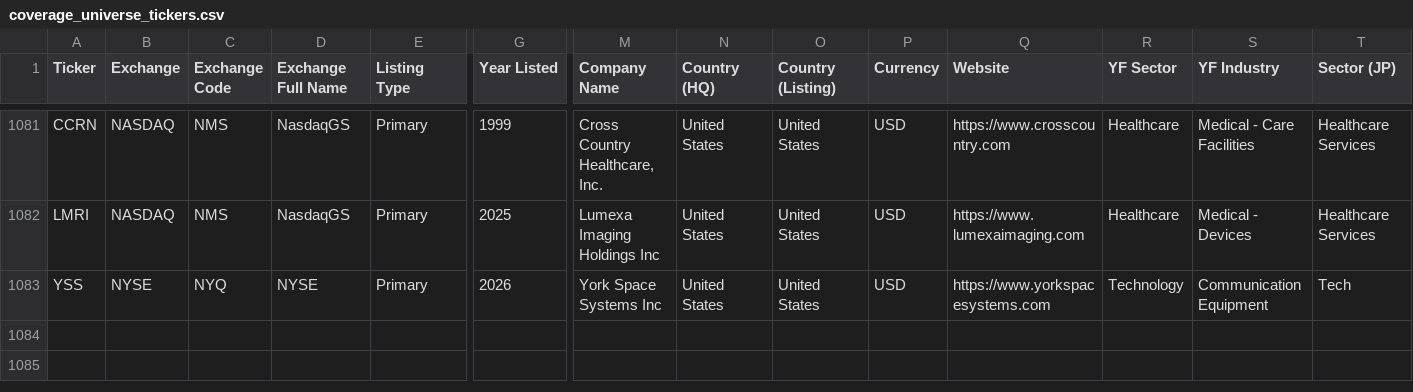
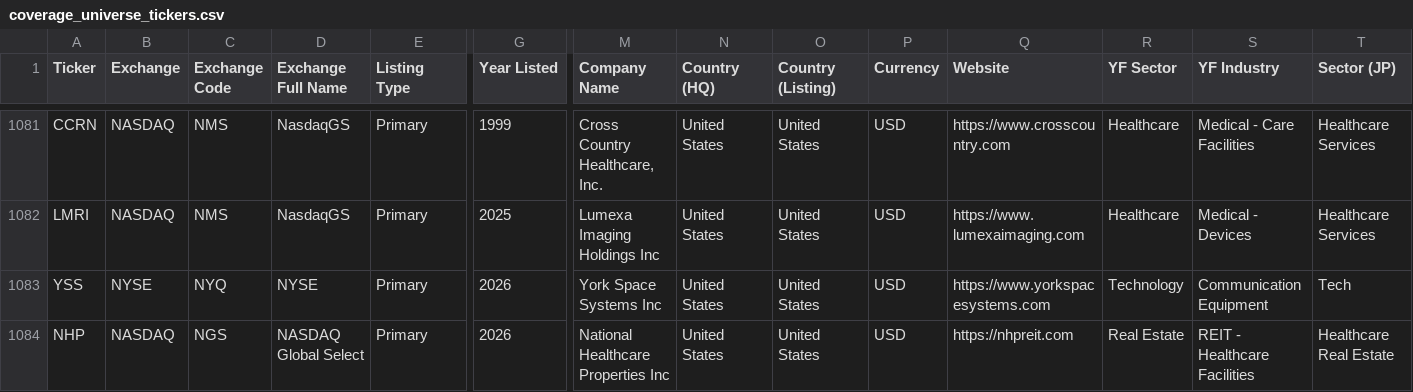
Before and after one commit to jroypeterson/Coverage-Manager, a CSV file: data/coverage_universe_tickers.csv, drawn as a sheet; only a part is shown, gaps mark what is left out; rows hold the shown columns only; the diff names each change by its address in the sheet, - before the commit and + after, or states it on an @@ line.

```diff
--- a/data/coverage_universe_tickers.csv
+++ b/data/coverage_universe_tickers.csv
+row 1084: NHP | NASDAQ | NGS | NASDAQ Global Select | Primary | 2026 | National Healthcare Properties Inc | United States | United States | USD | https://nhpreit.com | Real Estate | REIT - Healthcare Facilities | Healthcare Real Estate
```
Also changed, not shown: 3 other files.
